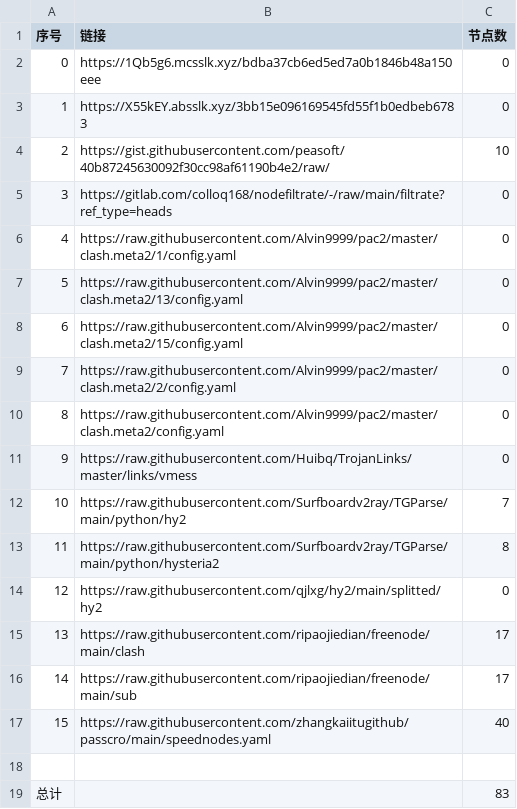
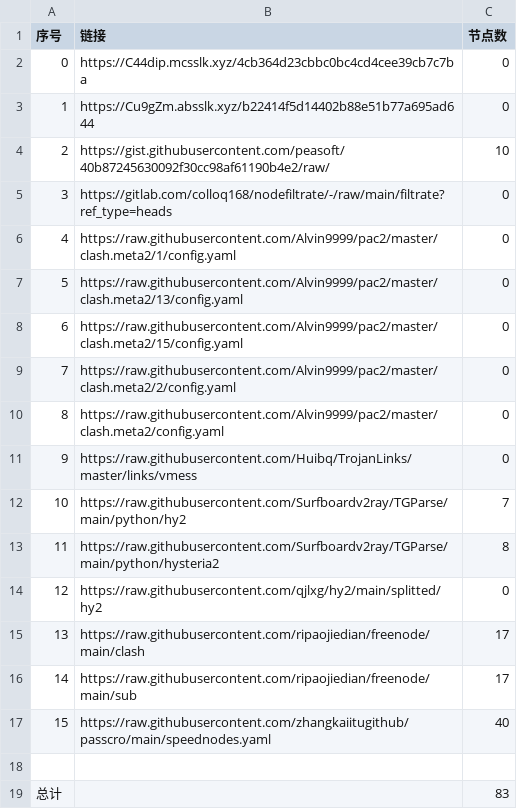
Before and after one commit to wangyu1997/NoMoreWalls, a CSV file: list_result.csv, drawn as a sheet.

```diff
--- a/list_result.csv
+++ b/list_result.csv
@@ -1,4 +1,4 @@
 序号,链接,节点数
-0,https://1Qb5g6.mcsslk.xyz/bdba37cb6ed5ed7a0b1846b48a150eee,0
-1,https://X55kEY.absslk.xyz/3bb15e096169545fd55f1b0edbeb6783,0
+0,https://C44dip.mcsslk.xyz/4cb364d23cbbc0bc4cd4cee39cb7c7ba,0
+1,https://Cu9gZm.absslk.xyz/b22414f5d14402b88e51b77a695ad644,0
 2,https://gist.githubusercontent.com/peasoft/40b87245630092f30cc98af61190b4e2/raw/,10
```
Also changed, not shown: 3 other files.
